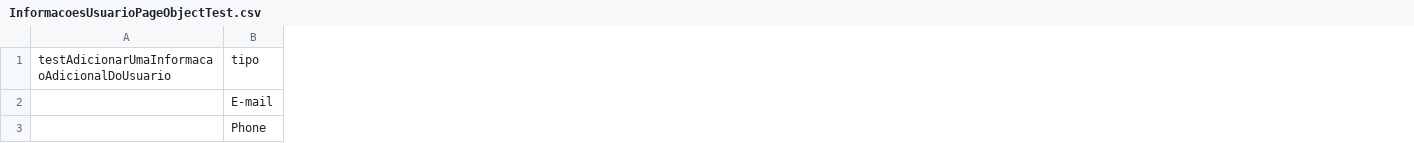
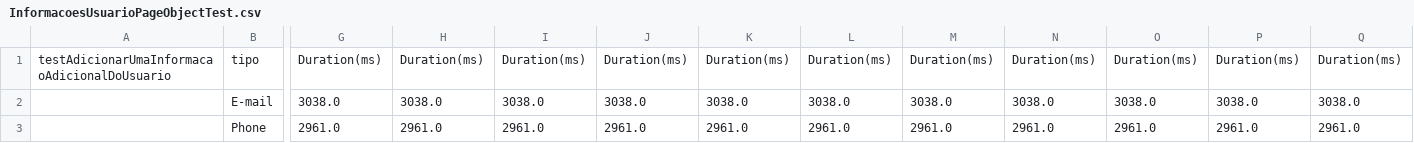
Before and after one commit to angelomedeiros/TestesComSeleniumCursoDoJulioUdemy, a CSV file: target/test-classes/InformacoesUsuarioPageObjectTest.csv, drawn as a sheet; only a part is shown, gaps mark what is left out; the diff covers the shown part only; the diff names each change by its address in the sheet, - before the commit and + after, or states it on an @@ line.

```diff
--- a/target/test-classes/InformacoesUsuarioPageObjectTest.csv
+++ b/target/test-classes/InformacoesUsuarioPageObjectTest.csv
+column G, rows 1-3: Duration(ms) | 3038.0 | 2961.0
+column H, rows 1-3: Duration(ms) | 3038.0 | 2961.0
+column I, rows 1-3: Duration(ms) | 3038.0 | 2961.0
+column J, rows 1-3: Duration(ms) | 3038.0 | 2961.0
+column K, rows 1-3: Duration(ms) | 3038.0 | 2961.0
+column L, rows 1-3: Duration(ms) | 3038.0 | 2961.0
+column M, rows 1-3: Duration(ms) | 3038.0 | 2961.0
+column N, rows 1-3: Duration(ms) | 3038.0 | 2961.0
+column O, rows 1-3: Duration(ms) | 3038.0 | 2961.0
+column P, rows 1-3: Duration(ms) | 3038.0 | 2961.0
+column Q, rows 1-3: Duration(ms) | 3038.0 | 2961.0
```
Also changed, not shown: 2 added columns and 4 edited cells elsewhere in this file, 18 other files.
